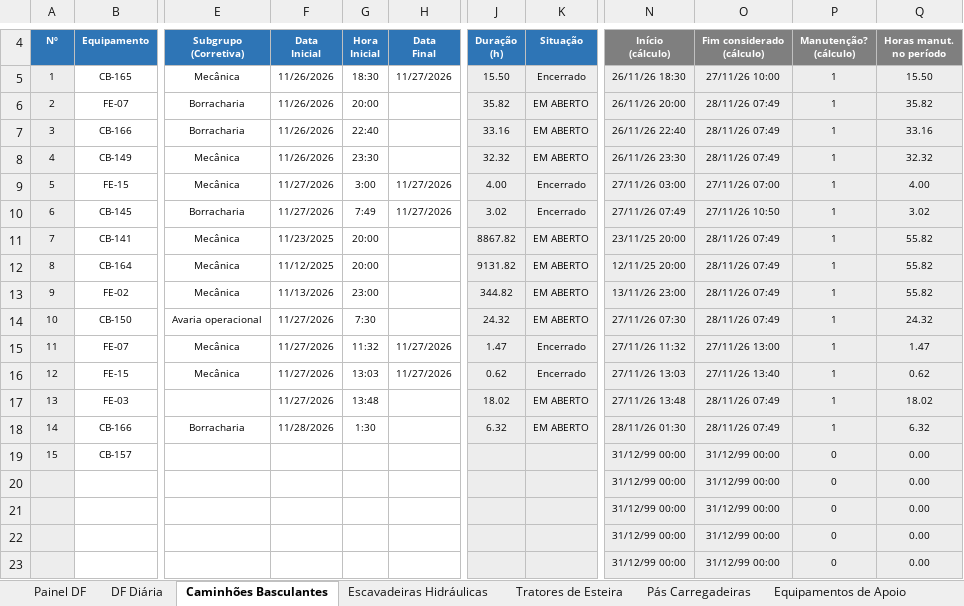
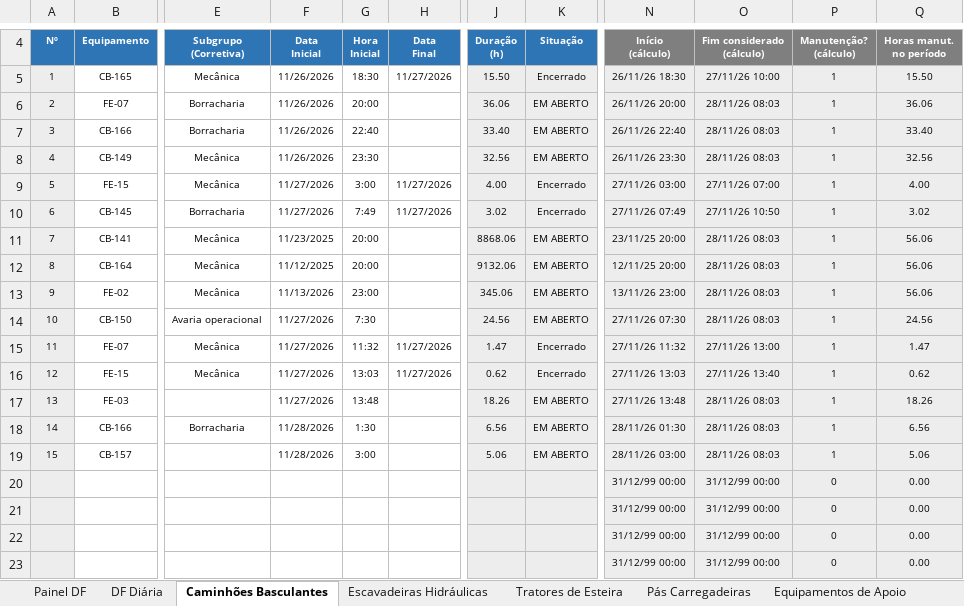
Before and after one commit to Plenz-code/BI-MANUTENCAO, an Excel workbook: planilha.xlsx, sheet Caminhões Basculantes, drawn as a sheet; only a part is shown, gaps mark what is left out; values as stored, in another font and other column widths than the file's, no borders; conditional formats not drawn; the diff names each change by its address in the sheet, - before the commit and + after, or states it on an @@ line.

```diff
--- a/planilha.xlsx (sheet Caminhões Basculantes)
+++ b/planilha.xlsx (sheet Caminhões Basculantes)
-J6: 35.82
+J6: 36.06
-O6:O8: 28/11/26 07:49
+O6:O8: 28/11/26 08:03
-Q6: 35.82
+Q6: 36.06
-J7: 33.16
+J7: 33.40
-Q7: 33.16
+Q7: 33.40
-J8: 32.32
+J8: 32.56
-Q8: 32.32
+Q8: 32.56
-J11: 8867.82
+J11: 8868.06
-O11:O14: 28/11/26 07:49
+O11:O14: 28/11/26 08:03
-Q11:Q13: 55.82
+Q11:Q13: 56.06
-J12: 9131.82
+J12: 9132.06
-J13: 344.82
+J13: 345.06
-J14: 24.32
+J14: 24.56
-Q14: 24.32
+Q14: 24.56
-J17: 18.02
+J17: 18.26
-O17:O18: 28/11/26 07:49
+O17:O18: 28/11/26 08:03
-Q17: 18.02
+Q17: 18.26
-J18: 6.32
+J18: 6.56
-Q18: 6.32
+Q18: 6.56
-F19: (empty)
+F19: 11/28/2026
-G19: (empty)
+G19: 3:00
-J19: (empty)
+J19: 5.06
-K19: (empty)
+K19: EM ABERTO
-N19: 31/12/99 00:00
+N19: 28/11/26 03:00
-O19: 31/12/99 00:00
+O19: 28/11/26 08:03
-P19: 0
+P19: 1
-Q19: 0.00
+Q19: 5.06
```
Also changed, not shown: sheet Painel DF, sheet Escavadeiras Hidráulicas, sheet DF Diária, charts or pictures.
